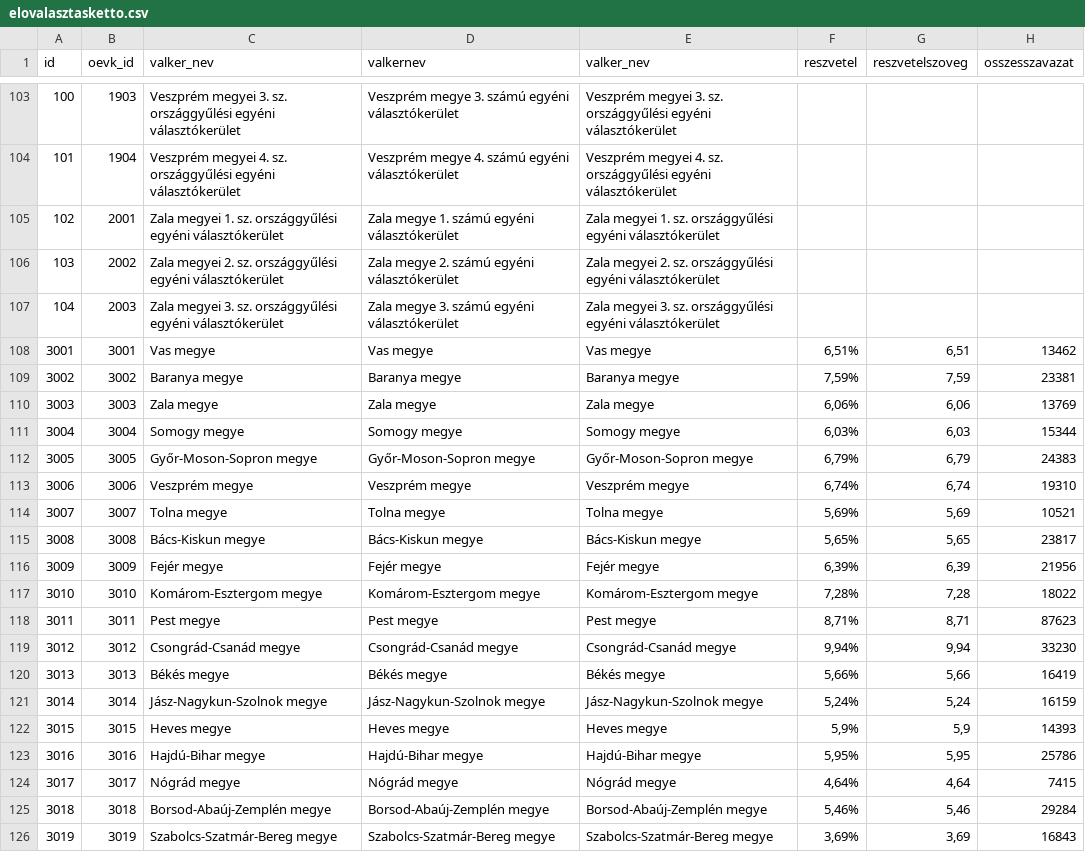
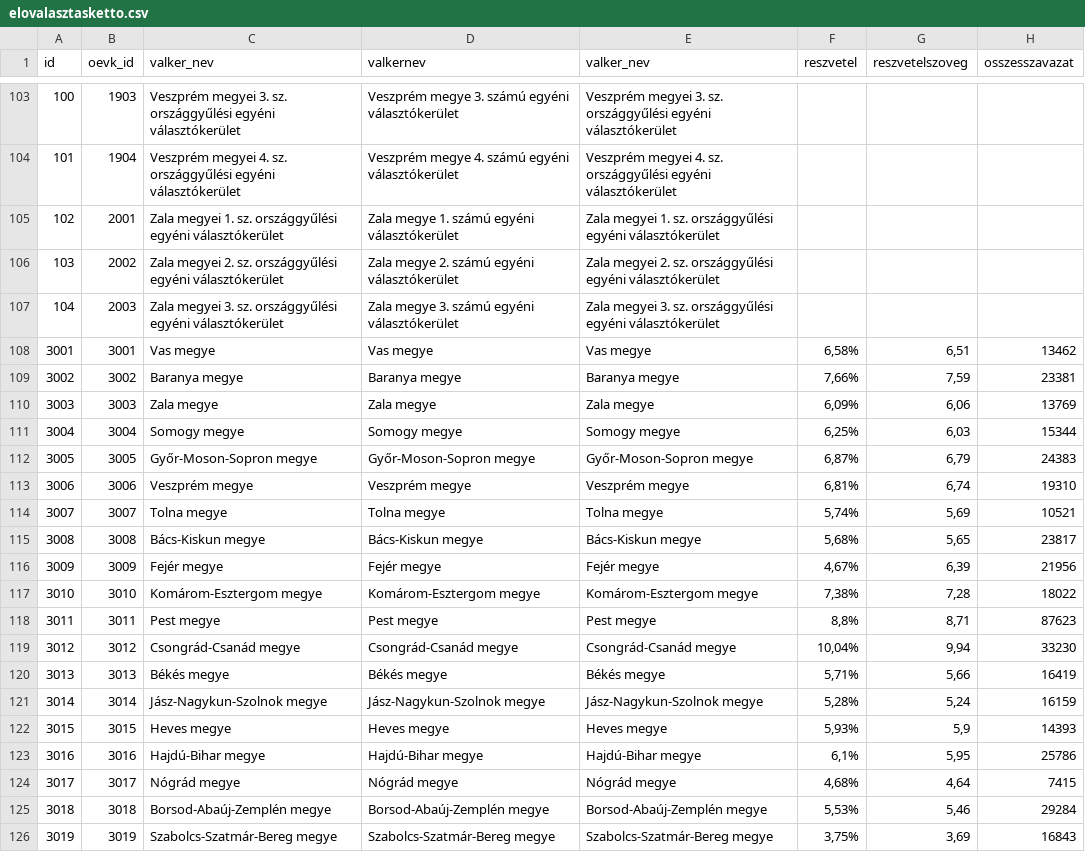
Before and after one commit to szabokrissz96/valterk, a CSV file: elovalasztasketto.csv, drawn as a sheet; only a part is shown, gaps mark what is left out; the diff covers the shown part only; the diff names each change by its address in the sheet, - before the commit and + after, or states it on an @@ line.

Commit message:
Update elovalasztasketto.csv

```diff
--- a/elovalasztasketto.csv
+++ b/elovalasztasketto.csv
-F108 (reszvetel): 6,51%
+F108 (reszvetel): 6,58%
-F109 (reszvetel): 7,59%
+F109 (reszvetel): 7,66%
-F110 (reszvetel): 6,06%
+F110 (reszvetel): 6,09%
-F111 (reszvetel): 6,03%
+F111 (reszvetel): 6,25%
-F112 (reszvetel): 6,79%
+F112 (reszvetel): 6,87%
-F113 (reszvetel): 6,74%
+F113 (reszvetel): 6,81%
-F114 (reszvetel): 5,69%
+F114 (reszvetel): 5,74%
-F115 (reszvetel): 5,65%
+F115 (reszvetel): 5,68%
-F116 (reszvetel): 6,39%
+F116 (reszvetel): 4,67%
-F117 (reszvetel): 7,28%
+F117 (reszvetel): 7,38%
-F118 (reszvetel): 8,71%
+F118 (reszvetel): 8,8%
-F119 (reszvetel): 9,94%
+F119 (reszvetel): 10,04%
-F120 (reszvetel): 5,66%
+F120 (reszvetel): 5,71%
-F121 (reszvetel): 5,24%
+F121 (reszvetel): 5,28%
-F122 (reszvetel): 5,9%
+F122 (reszvetel): 5,93%
-F123 (reszvetel): 5,95%
+F123 (reszvetel): 6,1%
-F124 (reszvetel): 4,64%
+F124 (reszvetel): 4,68%
-F125 (reszvetel): 5,46%
+F125 (reszvetel): 5,53%
-F126 (reszvetel): 3,69%
+F126 (reszvetel): 3,75%
```
Also changed, not shown: 16 edited cells elsewhere in this file.
